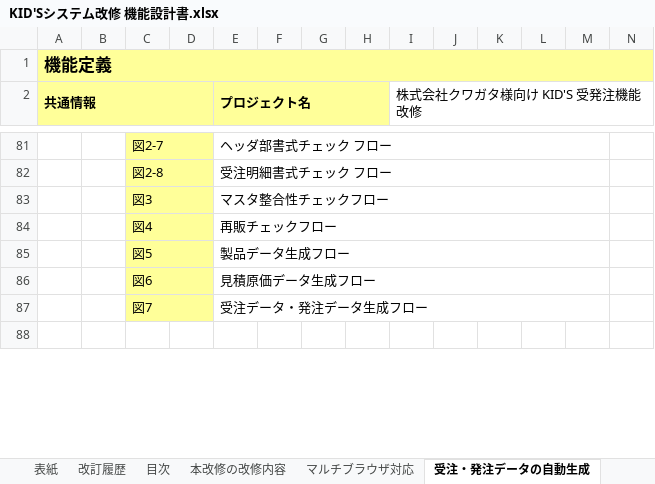
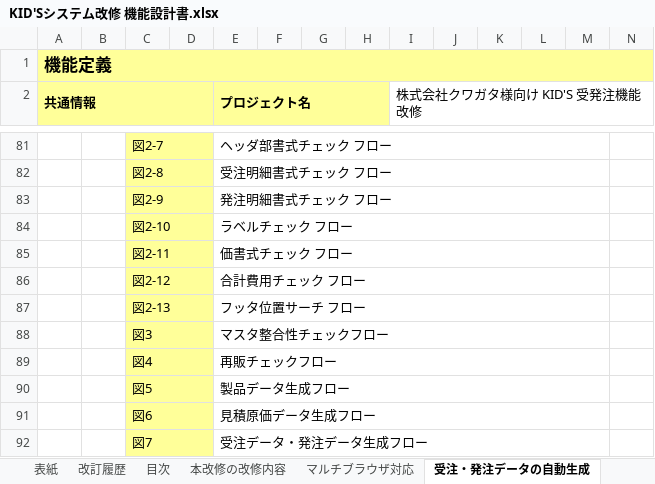
Before and after one commit to e-shinagawa-solcom/KIDS, an Excel workbook: 設計書/KID'Sシステム改修 機能設計書.xlsx, sheet 受注・発注データの自動生成, drawn as a sheet; only a part is shown, gaps mark what is left out; the shorter side is filled out with more unchanged rows; values as stored, in another font and other column widths than the file's, no borders; charts and pictures not drawn; rows hold the shown columns only; the diff covers the shown part only; the diff names each change by its address in the sheet, - before the commit and + after, or states it on an @@ line.

```diff
--- a/設計書/KID'Sシステム改修 機能設計書.xlsx (sheet 受注・発注データの自動生成)
+++ b/設計書/KID'Sシステム改修 機能設計書.xlsx (sheet 受注・発注データの自動生成)
+row 83:  |  | 図2-9 |  | 発注明細書式チェック フロー
+row 84:  |  | 図2-10 |  | ラベルチェック フロー
+row 85:  |  | 図2-11 |  | 価書式チェック フロー
+row 86:  |  | 図2-12 |  | 合計費用チェック フロー
+row 87:  |  | 図2-13 |  | フッタ位置サーチ フロー
```
Also changed, not shown: 69 added rows, 115 removed rows and 5 edited cells elsewhere in this sheet, charts or pictures.
